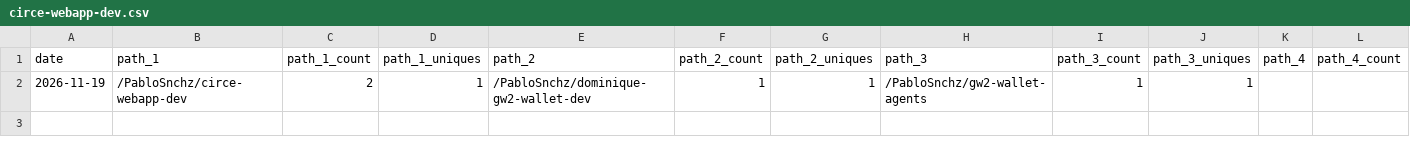
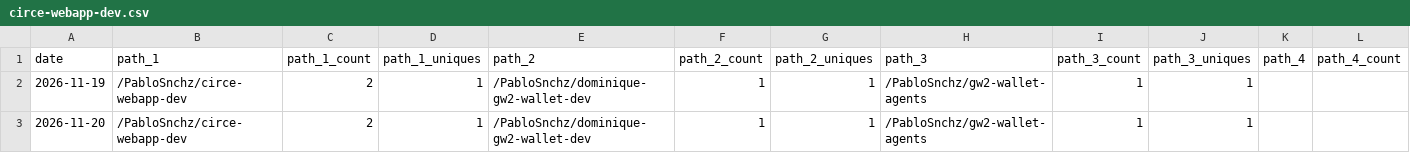
Before and after one commit to PabloSnchz/github-repo-traffic-stats, a CSV file: data/github_paths/circe-webapp-dev.csv, drawn as a sheet; only a part is shown; rows hold the shown columns only; the diff names each change by its address in the sheet, - before the commit and + after, or states it on an @@ line.

```diff
--- a/data/github_paths/circe-webapp-dev.csv
+++ b/data/github_paths/circe-webapp-dev.csv
+row 3: 2026-11-20 | /PabloSnchz/circe-webapp-dev | 2 | 1 | /PabloSnchz/dominique-gw2-wallet-dev | 1 | 1 | /PabloSnchz/gw2-wallet-agents | 1 | 1
```
Also changed, not shown: data/github_paths/gw2-factory-dashboard.csv, data/github_paths/gw2-factory-dev.csv, 9 other files.
